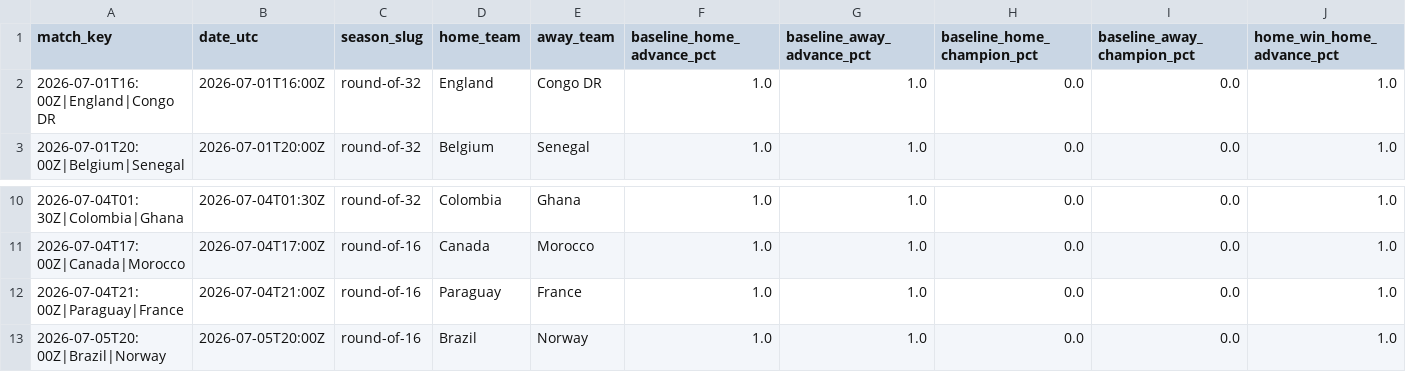
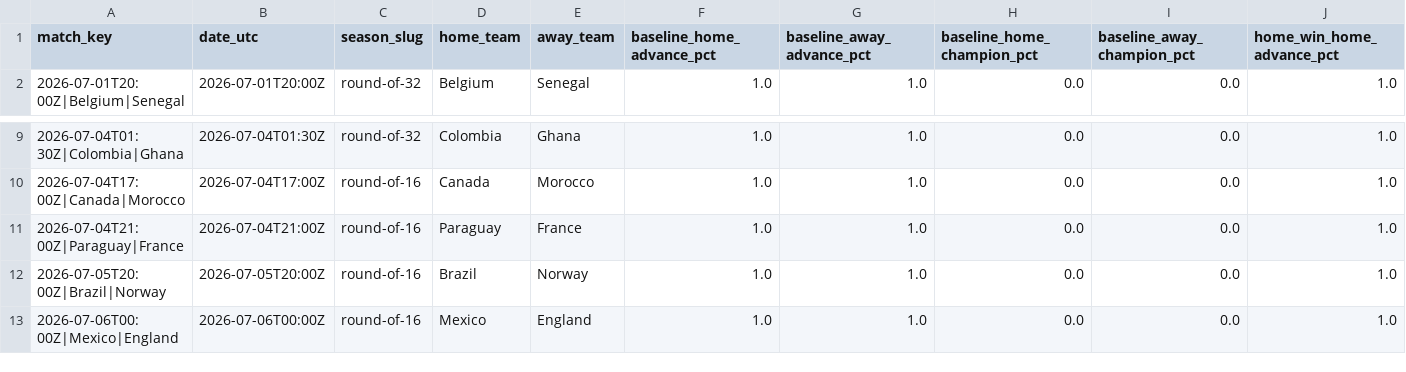
Before and after one commit to akarpie96/2026-worldcup-forecast, a CSV file: data/processed/match_impacts.csv, drawn as a sheet; only a part is shown, gaps mark what is left out; removed rows and columns are numbered as before the commit, all else as after; rows hold the shown columns only; the diff names each change by its address in the sheet, - before the commit and + after, or states it on an @@ line.

```diff
--- a/data/processed/match_impacts.csv
+++ b/data/processed/match_impacts.csv
-row 2: 2026-07-01T16:00Z|England|Congo DR | 2026-07-01T16:00Z | round-of-32 | England | Congo DR | 1.0 | 1.0 | 0.0 | 0.0 | 1.0
+row 13: 2026-07-06T00:00Z|Mexico|England | 2026-07-06T00:00Z | round-of-16 | Mexico | England | 1.0 | 1.0 | 0.0 | 0.0 | 1.0
```
Also changed, not shown: data/processed/forecast_history.csv, data/processed/group_stage_matches.csv, 2 other files.
